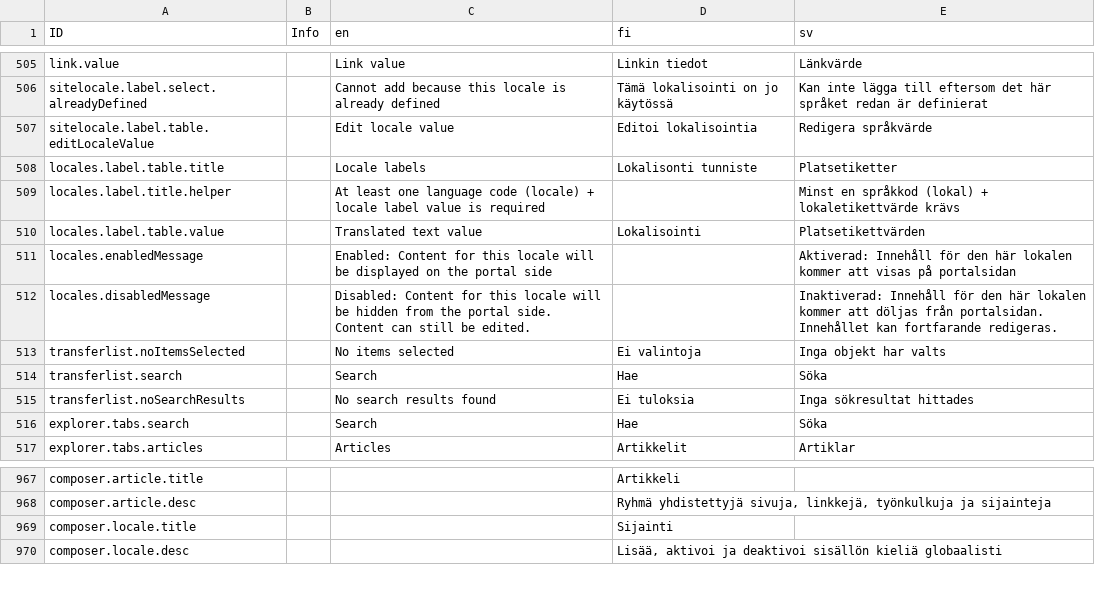
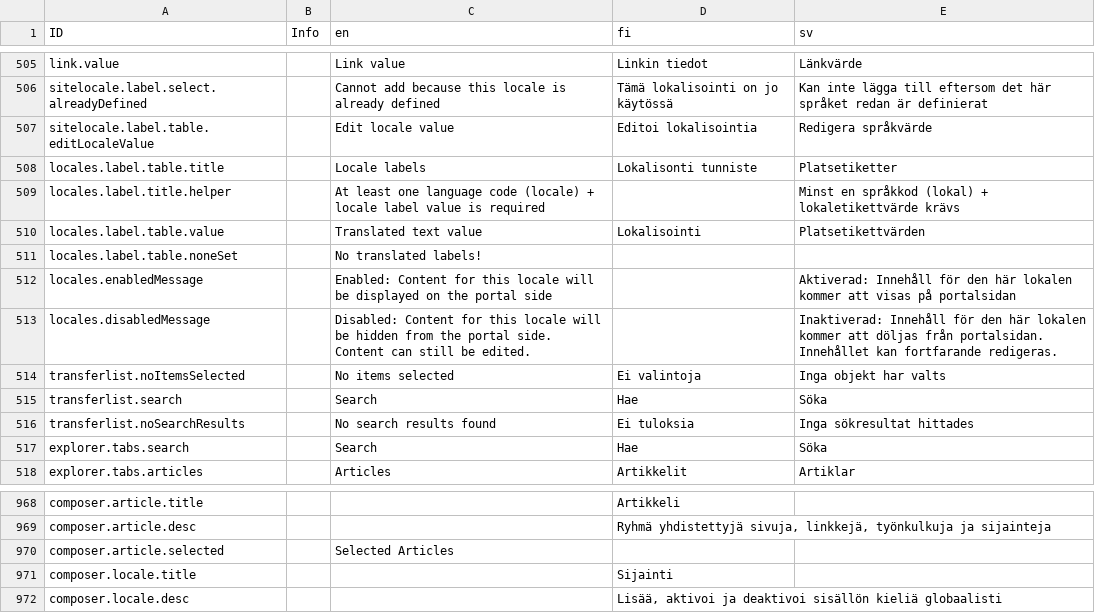
Before and after one commit to digiexpress-io/digiexpress-parent, a CSV file: ts_setup/eveli-ide/intl.csv, drawn as a sheet; only a part is shown, gaps mark what is left out; the diff names each change by its address in the sheet, - before the commit and + after, or states it on an @@ line.

Commit message:
#470 standardise Service edit and compose dialogs

```diff
--- a/ts_setup/eveli-ide/intl.csv
+++ b/ts_setup/eveli-ide/intl.csv
+row 511: locales.label.table.noneSet |  | No translated labels!
+row 970: composer.article.selected |  | Selected Articles
```
Also changed, not shown: 5 other files.
